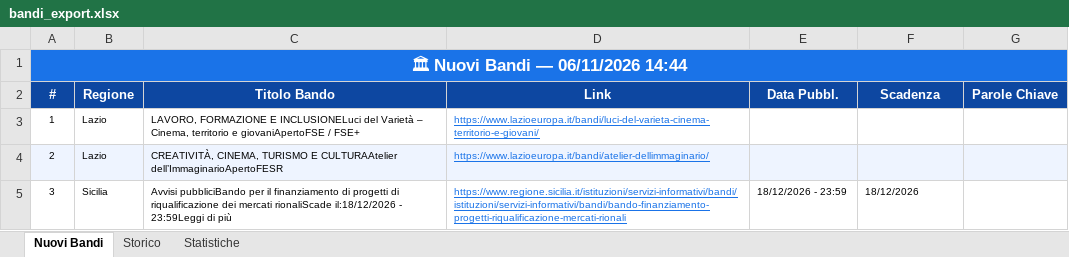
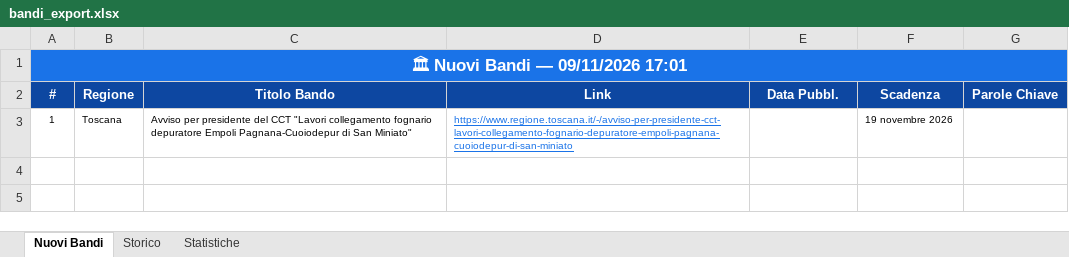
Before and after one commit to cdalvise/bandi-monitor, an Excel workbook: data/bandi_export.xlsx, sheet Nuovi Bandi, drawn as a sheet; values as stored, in another font and other column widths than the file's, no borders; the diff names each change by its address in the sheet, - before the commit and + after, or states it on an @@ line.

```diff
--- a/data/bandi_export.xlsx (sheet Nuovi Bandi)
+++ b/data/bandi_export.xlsx (sheet Nuovi Bandi)
-A1 (#): 🏛 Nuovi Bandi — 06/11/2026 14:44
+A1 (#): 🏛 Nuovi Bandi — 09/11/2026 17:01
-B3 (Regione): Lazio
+B3 (Regione): Toscana
-C3 (Titolo Bando): LAVORO, FORMAZIONE E INCLUSIONELuci del Varietà – Cinema, territorio e giovaniApertoFSE / FSE+
+C3 (Titolo Bando): Avviso per presidente del CCT "Lavori collegamento fognario depuratore Empoli Pagnana-Cuoiodepur di San Miniato"
-D3 (Link): https://www.lazioeuropa.it/bandi/luci-del-varieta-cinema-territorio-e-giovani/
+D3 (Link): https://www.regione.toscana.it/-/avviso-per-presidente-cct-lavori-collegamento-fognario-depuratore-empoli-pagnana-cuoiodepur-di-san-miniato
-F3 (Scadenza): (empty)
+F3 (Scadenza): 19 novembre 2026
-row 4: 2 | Lazio | CREATIVITÀ, CINEMA, TURISMO E CULTURAAtelier dell’ImmaginarioApertoFESR | https://www.lazioeuropa.it/bandi/atelier-dellimmaginario/
-row 5: 3 | Sicilia | Avvisi pubbliciBando per il finanziamento di progetti di riqualificazione dei mercati rionaliScade il:18/12/2026 - 23:59Leggi di più | https://www.regione.sicilia.it/istituzioni/servizi-informativi/bandi/istituzioni/servizi-informativi/bandi/bando-finanziamento-progetti-riqualificazione-mercati-rionali | 18/12/2026 - 23:59 | 18/12/2026
```
Also changed, not shown: sheet Storico, sheet Statistiche, 1 other file.
